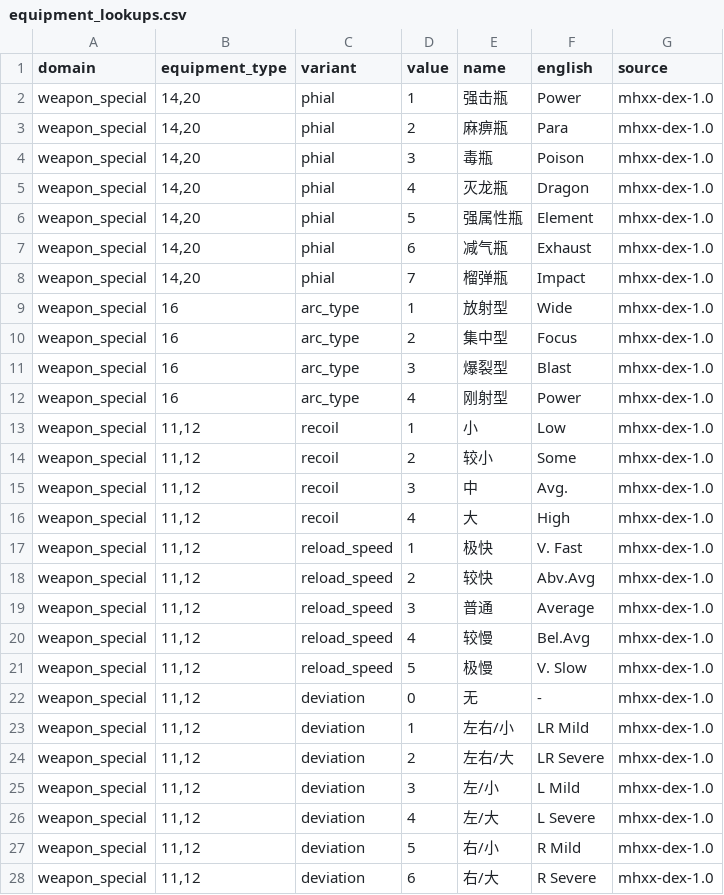
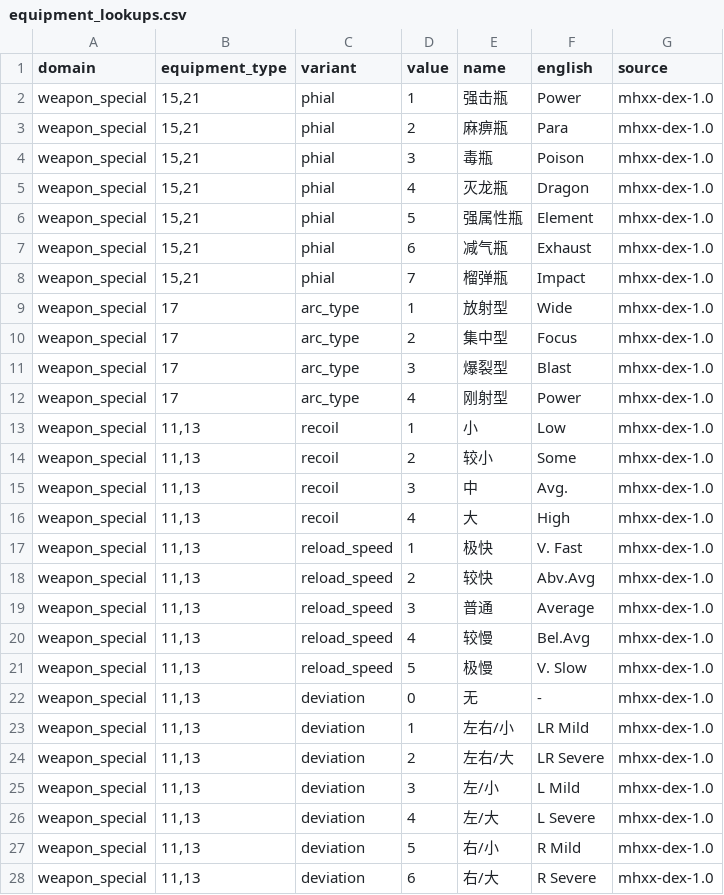
Before and after one commit to AlexQFMM2/mhgu-xx-se, a CSV file: data/cn/equipment_lookups.csv, drawn as a sheet; only a part is shown; the diff covers the shown part only.

```diff
--- a/data/cn/equipment_lookups.csv
+++ b/data/cn/equipment_lookups.csv
@@ -1,28 +1,28 @@
 domain,equipment_type,variant,value,name,english,source
-weapon_special,"14,20",phial,1,强击瓶,Power,mhxx-dex-1.0
-weapon_special,"14,20",phial,2,麻痹瓶,Para,mhxx-dex-1.0
-weapon_special,"14,20",phial,3,毒瓶,Poison,mhxx-dex-1.0
-weapon_special,"14,20",phial,4,灭龙瓶,Dragon,mhxx-dex-1.0
-weapon_special,"14,20",phial,5,强属性瓶,Element,mhxx-dex-1.0
-weapon_special,"14,20",phial,6,减气瓶,Exhaust,mhxx-dex-1.0
-weapon_special,"14,20",phial,7,榴弹瓶,Impact,mhxx-dex-1.0
-weapon_special,16,arc_type,1,放射型,Wide,mhxx-dex-1.0
-weapon_special,16,arc_type,2,集中型,Focus,mhxx-dex-1.0
-weapon_special,16,arc_type,3,爆裂型,Blast,mhxx-dex-1.0
-weapon_special,16,arc_type,4,刚射型,Power,mhxx-dex-1.0
-weapon_special,"11,12",recoil,1,小,Low,mhxx-dex-1.0
-weapon_special,"11,12",recoil,2,较小,Some,mhxx-dex-1.0
-weapon_special,"11,12",recoil,3,中,Avg.,mhxx-dex-1.0
-weapon_special,"11,12",recoil,4,大,High,mhxx-dex-1.0
-weapon_special,"11,12",reload_speed,1,极快,V. Fast,mhxx-dex-1.0
-weapon_special,"11,12",reload_speed,2,较快,Abv.Avg,mhxx-dex-1.0
-weapon_special,"11,12",reload_speed,3,普通,Average,mhxx-dex-1.0
-weapon_special,"11,12",reload_speed,4,较慢,Bel.Avg,mhxx-dex-1.0
-weapon_special,"11,12",reload_speed,5,极慢,V. Slow,mhxx-dex-1.0
-weapon_special,"11,12",deviation,0,无,-,mhxx-dex-1.0
-weapon_special,"11,12",deviation,1,左右/小,LR Mild,mhxx-dex-1.0
-weapon_special,"11,12",deviation,2,左右/大,LR Severe,mhxx-dex-1.0
-weapon_special,"11,12",deviation,3,左/小,L Mild,mhxx-dex-1.0
-weapon_special,"11,12",deviation,4,左/大,L Severe,mhxx-dex-1.0
-weapon_special,"11,12",deviation,5,右/小,R Mild,mhxx-dex-1.0
-weapon_special,"11,12",deviation,6,右/大,R Severe,mhxx-dex-1.0
+weapon_special,"15,21",phial,1,强击瓶,Power,mhxx-dex-1.0
+weapon_special,"15,21",phial,2,麻痹瓶,Para,mhxx-dex-1.0
+weapon_special,"15,21",phial,3,毒瓶,Poison,mhxx-dex-1.0
+weapon_special,"15,21",phial,4,灭龙瓶,Dragon,mhxx-dex-1.0
+weapon_special,"15,21",phial,5,强属性瓶,Element,mhxx-dex-1.0
+weapon_special,"15,21",phial,6,减气瓶,Exhaust,mhxx-dex-1.0
+weapon_special,"15,21",phial,7,榴弹瓶,Impact,mhxx-dex-1.0
+weapon_special,17,arc_type,1,放射型,Wide,mhxx-dex-1.0
+weapon_special,17,arc_type,2,集中型,Focus,mhxx-dex-1.0
+weapon_special,17,arc_type,3,爆裂型,Blast,mhxx-dex-1.0
+weapon_special,17,arc_type,4,刚射型,Power,mhxx-dex-1.0
+weapon_special,"11,13",recoil,1,小,Low,mhxx-dex-1.0
+weapon_special,"11,13",recoil,2,较小,Some,mhxx-dex-1.0
+weapon_special,"11,13",recoil,3,中,Avg.,mhxx-dex-1.0
+weapon_special,"11,13",recoil,4,大,High,mhxx-dex-1.0
+weapon_special,"11,13",reload_speed,1,极快,V. Fast,mhxx-dex-1.0
+weapon_special,"11,13",reload_speed,2,较快,Abv.Avg,mhxx-dex-1.0
+weapon_special,"11,13",reload_speed,3,普通,Average,mhxx-dex-1.0
+weapon_special,"11,13",reload_speed,4,较慢,Bel.Avg,mhxx-dex-1.0
+weapon_special,"11,13",reload_speed,5,极慢,V. Slow,mhxx-dex-1.0
+weapon_special,"11,13",deviation,0,无,-,mhxx-dex-1.0
+weapon_special,"11,13",deviation,1,左右/小,LR Mild,mhxx-dex-1.0
+weapon_special,"11,13",deviation,2,左右/大,LR Severe,mhxx-dex-1.0
+weapon_special,"11,13",deviation,3,左/小,L Mild,mhxx-dex-1.0
+weapon_special,"11,13",deviation,4,左/大,L Severe,mhxx-dex-1.0
+weapon_special,"11,13",deviation,5,右/小,R Mild,mhxx-dex-1.0
+weapon_special,"11,13",deviation,6,右/大,R Severe,mhxx-dex-1.0
```
Also changed, not shown: 127 edited cells elsewhere in this file, data/cn/equipment_types.csv, data/en/equipment_lookups.csv, 15 other files.
